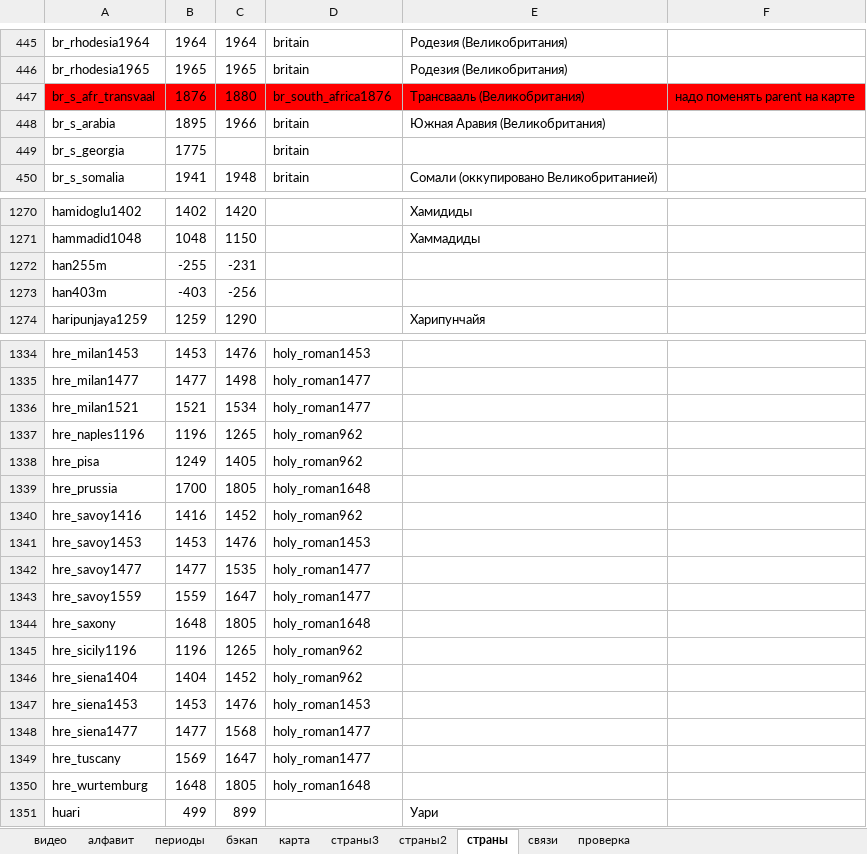
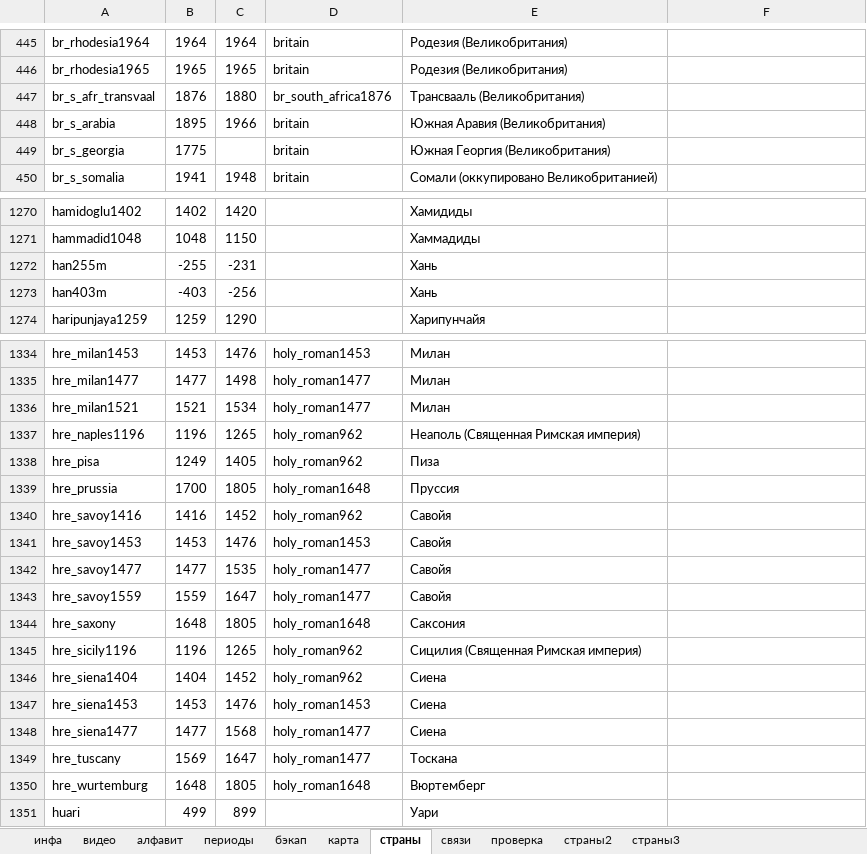
Before and after one commit to Teokonor/Redroom_maps, an Excel workbook: Statictics.xlsx, sheet страны, drawn as a sheet; only a part is shown, gaps mark what is left out; values as stored, in another font and other column widths than the file's, no borders; the diff covers the shown part only; the diff names each change by its address in the sheet, - before the commit and + after, or states it on an @@ line.

Commit message:
Fill database

```diff
--- a/Statictics.xlsx (sheet страны)
+++ b/Statictics.xlsx (sheet страны)
+sheet tab: инфа
@@ sheet tab order changed: инфа | видео | алфавит | периоды | бэкап | карта | страны | связи | проверка | страны2 | страны3 @@
-A447:F447 fill: #FF0000
+A447:F447 fill: none
-F447: надо поменять parent на карте
+F447: (empty)
-E449: (empty)
+E449: Южная Георгия (Великобритания)
-E1272:E1273: (empty)
+E1272:E1273: Хань
-E1334:E1336: (empty)
+E1334:E1336: Милан
-E1337: (empty)
+E1337: Неаполь (Священная Римская империя)
-E1338: (empty)
+E1338: Пиза
-E1339: (empty)
+E1339: Пруссия
-E1340:E1343: (empty)
+E1340:E1343: Савойя
-E1344: (empty)
+E1344: Саксония
-E1345: (empty)
+E1345: Сицилия (Священная Римская империя)
-E1346:E1348: (empty)
+E1346:E1348: Сиена
-E1349: (empty)
+E1349: Тоскана
-E1350: (empty)
+E1350: Вюртемберг
```
Also changed, not shown: 73 edited cells elsewhere in this sheet, sheet видео, sheet периоды, 8 other files.
